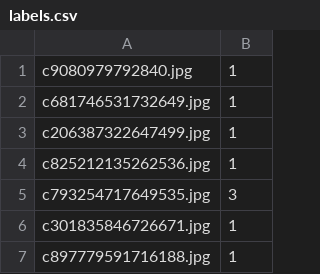
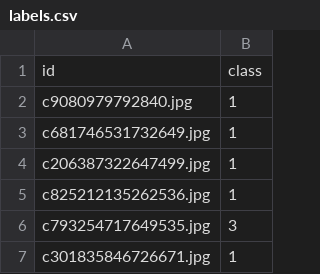
Before and after one commit to JI411/min_prirodi_soyuz, a CSV file: labels.csv, drawn as a sheet; only a part is shown; the shorter side is filled out with more unchanged rows.

Commit message:
edit labels.csv

```diff
--- a/labels.csv
+++ b/labels.csv
@@ -1 +1,2 @@
+id,class
 c9080979792840.jpg,1
```
